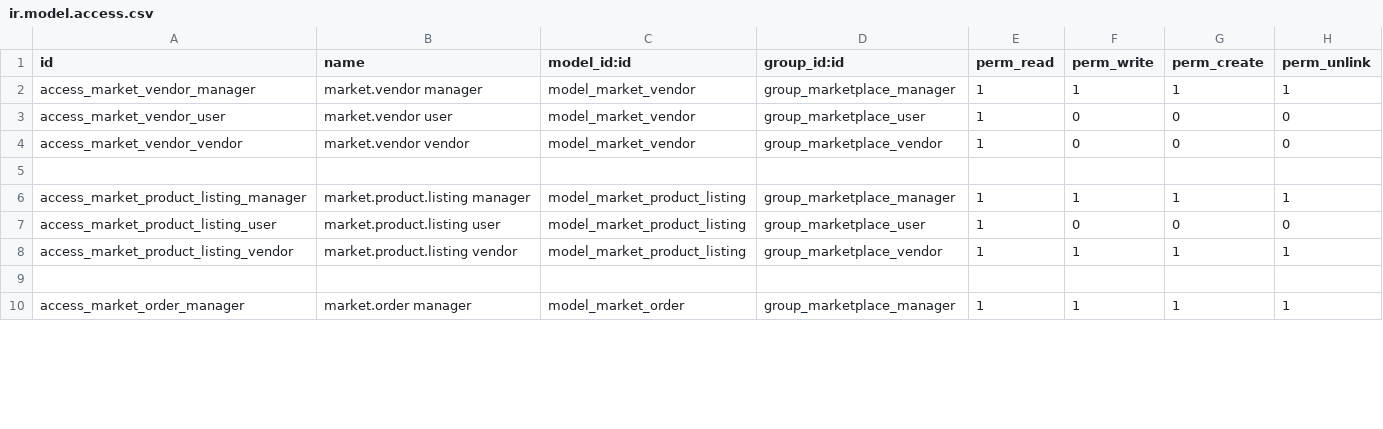
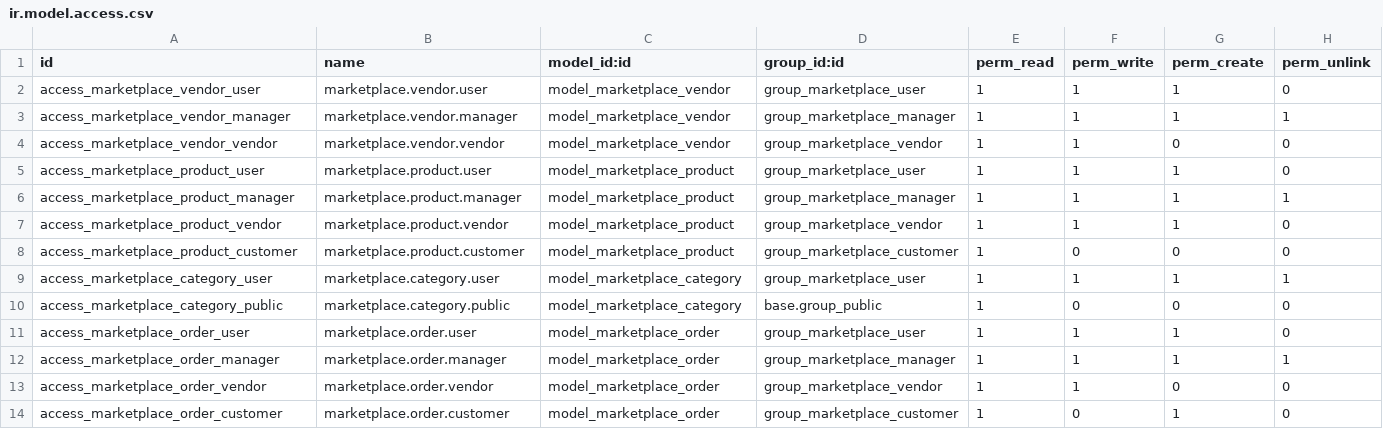
Before and after one commit to NAJID-MOHAMED/odoo_marketplace, a CSV file: security/ir.model.access.csv, drawn as a sheet; only a part is shown; the diff covers the shown part only.

```diff
--- a/security/ir.model.access.csv
+++ b/security/ir.model.access.csv
@@ -1,10 +1,14 @@
 id,name,model_id:id,group_id:id,perm_read,perm_write,perm_create,perm_unlink
-access_market_vendor_manager,market.vendor manager,model_market_vendor,group_marketplace_manager,1,1,1,1
-access_market_vendor_user,market.vendor user,model_market_vendor,group_marketplace_user,1,0,0,0
-access_market_vendor_vendor,market.vendor vendor,model_market_vendor,group_marketplace_vendor,1,0,0,0
-
-access_market_product_listing_manager,market.product.listing manager,model_market_product_listing,group_marketplace_manager,1,1,1,1
-access_market_product_listing_user,market.product.listing user,model_market_product_listing,group_marketplace_user,1,0,0,0
-access_market_product_listing_vendor,market.product.listing vendor,model_market_product_listing,group_marketplace_vendor,1,1,1,1
-
-access_market_order_manager,market.order manager,model_market_order,group_marketplace_manager,1,1,1,1
+access_marketplace_vendor_user,marketplace.vendor.user,model_marketplace_vendor,group_marketplace_user,1,1,1,0
+access_marketplace_vendor_manager,marketplace.vendor.manager,model_marketplace_vendor,group_marketplace_manager,1,1,1,1
+access_marketplace_vendor_vendor,marketplace.vendor.vendor,model_marketplace_vendor,group_marketplace_vendor,1,1,0,0
+access_marketplace_product_user,marketplace.product.user,model_marketplace_product,group_marketplace_user,1,1,1,0
+access_marketplace_product_manager,marketplace.product.manager,model_marketplace_product,group_marketplace_manager,1,1,1,1
+access_marketplace_product_vendor,marketplace.product.vendor,model_marketplace_product,group_marketplace_vendor,1,1,1,0
+access_marketplace_product_customer,marketplace.product.customer,model_marketplace_product,group_marketplace_customer,1,0,0,0
+access_marketplace_category_user,marketplace.category.user,model_marketplace_category,group_marketplace_user,1,1,1,1
+access_marketplace_category_public,marketplace.category.public,model_marketplace_category,base.group_public,1,0,0,0
+access_marketplace_order_user,marketplace.order.user,model_marketplace_order,group_marketplace_user,1,1,1,0
+access_marketplace_order_manager,marketplace.order.manager,model_marketplace_order,group_marketplace_manager,1,1,1,1
+access_marketplace_order_vendor,marketplace.order.vendor,model_marketplace_order,group_marketplace_vendor,1,1,0,0
+access_marketplace_order_customer,marketplace.order.customer,model_marketplace_order,group_marketplace_customer,1,0,1,0
```
Also changed, not shown: 6 added rows and 24 edited cells elsewhere in this file, 47 other files.
